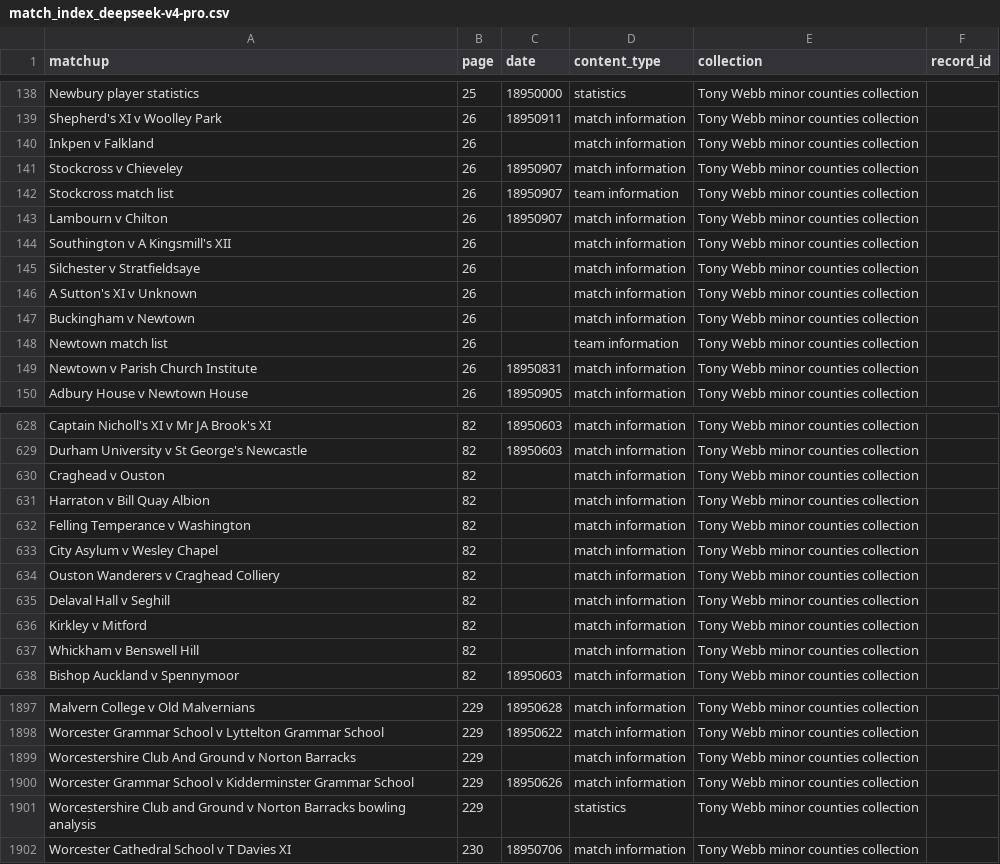
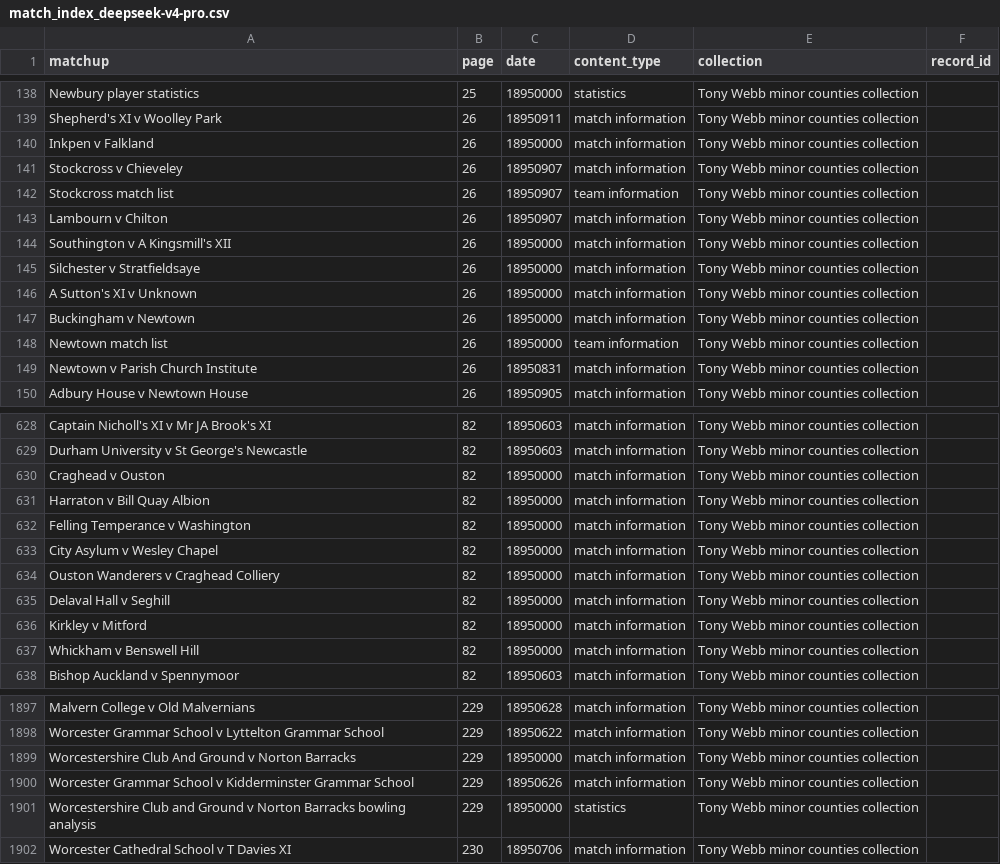
Before and after one commit to dwillis/tonywebb, a CSV file: match_indexes/match_index_deepseek-v4-pro.csv, drawn as a sheet; only a part is shown, gaps mark what is left out; the diff covers the shown part only.

```diff
--- a/match_indexes/match_index_deepseek-v4-pro.csv
+++ b/match_indexes/match_index_deepseek-v4-pro.csv
@@ -139,3 +139,3 @@ Newbury player statistics,25,18950000,statistics,Tony Webb minor counties collec
 Shepherd's XI v Woolley Park,26,18950911,match information,Tony Webb minor counties collection,
-Inkpen v Falkland,26,,match information,Tony Webb minor counties collection,
+Inkpen v Falkland,26,18950000,match information,Tony Webb minor counties collection,
 Stockcross v Chieveley,26,18950907,match information,Tony Webb minor counties collection,
@@ -143,7 +143,7 @@ Stockcross match list,26,18950907,team information,Tony Webb minor counties coll
 Lambourn v Chilton,26,18950907,match information,Tony Webb minor counties collection,
-Southington v A Kingsmill's XII,26,,match information,Tony Webb minor counties collection,
-Silchester v Stratfieldsaye,26,,match information,Tony Webb minor counties collection,
-A Sutton's XI v Unknown,26,,match information,Tony Webb minor counties collection,
-Buckingham v Newtown,26,,match information,Tony Webb minor counties collection,
-Newtown match list,26,,team information,Tony Webb minor counties collection,
+Southington v A Kingsmill's XII,26,18950000,match information,Tony Webb minor counties collection,
+Silchester v Stratfieldsaye,26,18950000,match information,Tony Webb minor counties collection,
+A Sutton's XI v Unknown,26,18950000,match information,Tony Webb minor counties collection,
+Buckingham v Newtown,26,18950000,match information,Tony Webb minor counties collection,
+Newtown match list,26,18950000,team information,Tony Webb minor counties collection,
 Newtown v Parish Church Institute,26,18950831,match information,Tony Webb minor counties collection,
@@ -629,10 +629,10 @@ Captain Nicholl's XI v Mr JA Brook's XI,82,18950603,match information,Tony Webb
 Durham University v St George's Newcastle,82,18950603,match information,Tony Webb minor counties collection,
-Craghead v Ouston,82,,match information,Tony Webb minor counties collection,
-Harraton v Bill Quay Albion,82,,match information,Tony Webb minor counties collection,
-Felling Temperance v Washington,82,,match information,Tony Webb minor counties collection,
-City Asylum v Wesley Chapel,82,,match information,Tony Webb minor counties collection,
-Ouston Wanderers v Craghead Colliery,82,,match information,Tony Webb minor counties collection,
-Delaval Hall v Seghill,82,,match information,Tony Webb minor counties collection,
-Kirkley v Mitford,82,,match information,Tony Webb minor counties collection,
-Whickham v Benswell Hill,82,,match information,Tony Webb minor counties collection,
+Craghead v Ouston,82,18950000,match information,Tony Webb minor counties collection,
+Harraton v Bill Quay Albion,82,18950000,match information,Tony Webb minor counties collection,
+Felling Temperance v Washington,82,18950000,match information,Tony Webb minor counties collection,
+City Asylum v Wesley Chapel,82,18950000,match information,Tony Webb minor counties collection,
+Ouston Wanderers v Craghead Colliery,82,18950000,match information,Tony Webb minor counties collection,
+Delaval Hall v Seghill,82,18950000,match information,Tony Webb minor counties collection,
+Kirkley v Mitford,82,18950000,match information,Tony Webb minor counties collection,
+Whickham v Benswell Hill,82,18950000,match information,Tony Webb minor counties collection,
 Bishop Auckland v Spennymoor,82,18950603,match information,Tony Webb minor counties collection,
@@ -1898,5 +1898,5 @@ Malvern College v Old Malvernians,229,18950628,match information,Tony Webb minor
 Worcester Grammar School v Lyttelton Grammar School,229,18950622,match information,Tony Webb minor counties collection,
-Worcestershire Club And Ground v Norton Barracks,229,,match information,Tony Webb minor counties collection,
+Worcestershire Club And Ground v Norton Barracks,229,18950000,match information,Tony Webb minor counties collection,
 Worcester Grammar School v Kidderminster Grammar School,229,18950626,match information,Tony Webb minor counties collection,
-Worcestershire Club and Ground v Norton Barracks bowling analysis,229,,statistics,Tony Webb minor counties collection,
+Worcestershire Club and Ground v Norton Barracks bowling analysis,229,18950000,statistics,Tony Webb minor counties collection,
 Worcester Cathedral School v T Davies XI,230,18950706,match information,Tony Webb minor counties collection,
```
Also changed, not shown: 6 edited cells elsewhere in this file, match_indexes/match_index_glm-5.1.csv, match_indexes/match_index_qwen3.5_397b-cloud_fixed.csv, 13 other files.
